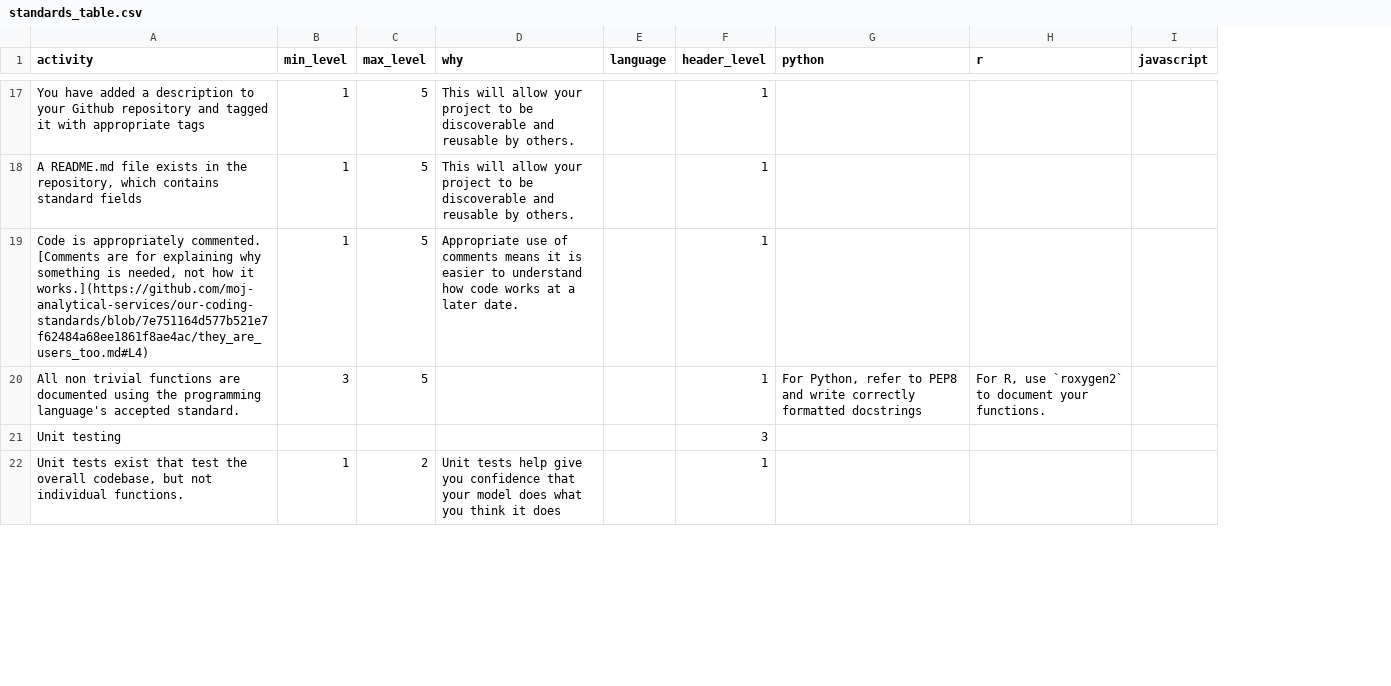
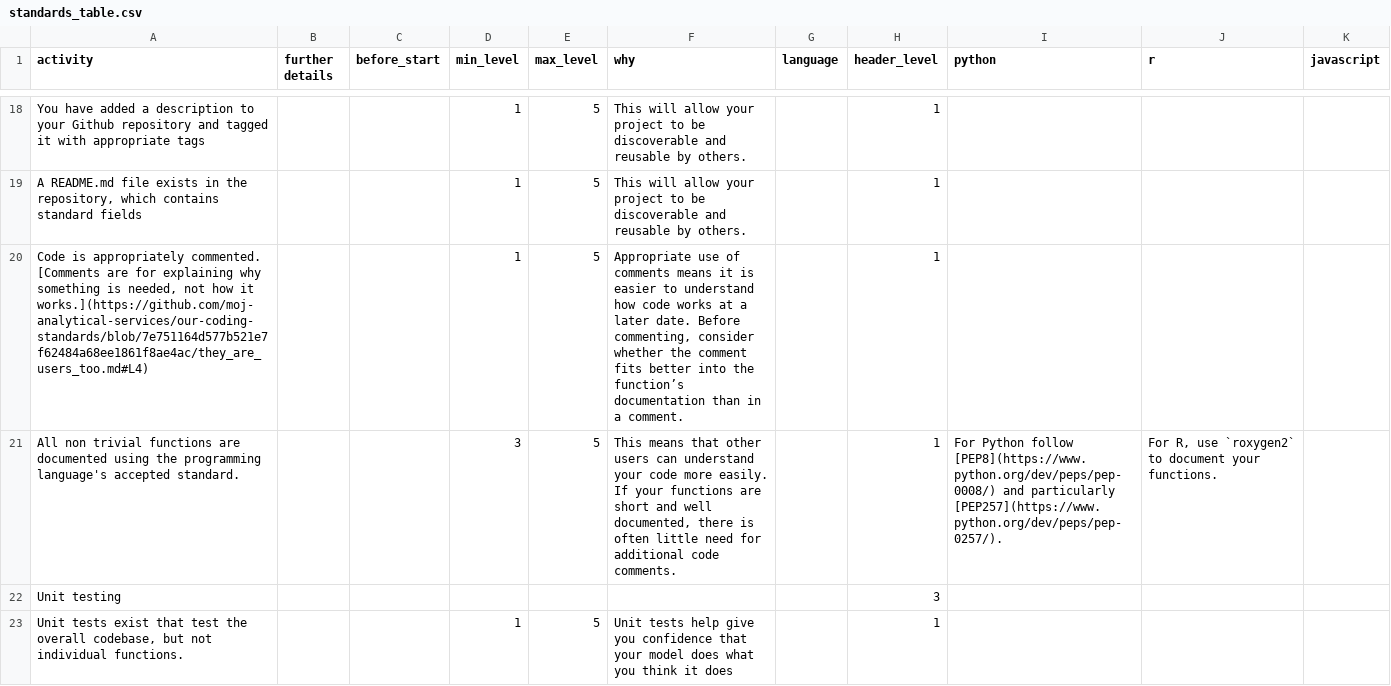
Before and after one commit to moj-analytical-services/our-coding-standards, a CSV file: web/data/standards_table.csv, drawn as a sheet; only a part is shown, gaps mark what is left out; addresses are those after the commit; the diff covers the shown part only; the diff names each change by its address in the sheet, - before the commit and + after, or states it on an @@ line.

```diff
--- a/web/data/standards_table.csv
+++ b/web/data/standards_table.csv
+column B (further details), empty
+column C (before_start), empty
-F20 (why): …later date.
+F20 (why): …later date. Before commenting, consider whether the comment fits better into the function’s documentation than in a comment.
-F21 (why): (empty)
+F21 (why): This means that other users can understand your code more easily. If your functions are short and well documented, there is often little need for additional code comments.
-I21 (python): For Python, refer to PEP8 and write correctly formatted docstrings
+I21 (python): For Python follow [PEP8](https://www.python.org/dev/peps/pep-0008/) and particularly [PEP257](https://www.python.org/dev/peps/pep-0257/).
-E23 (max_level): 2
+E23 (max_level): 5
```
Also changed, not shown: 2 added rows and 26 edited cells elsewhere in this file.
